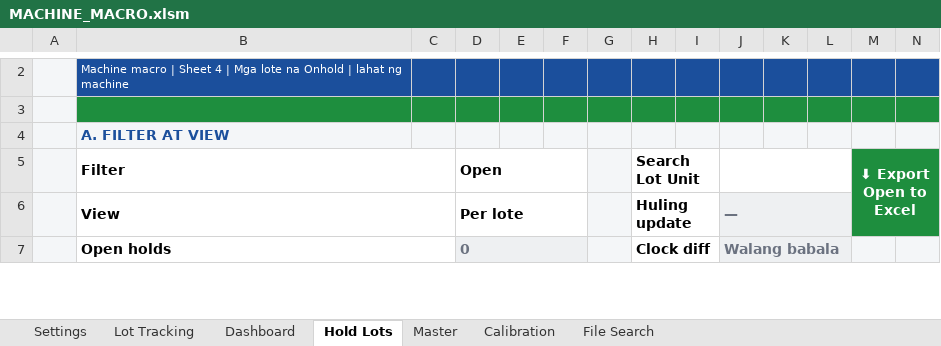
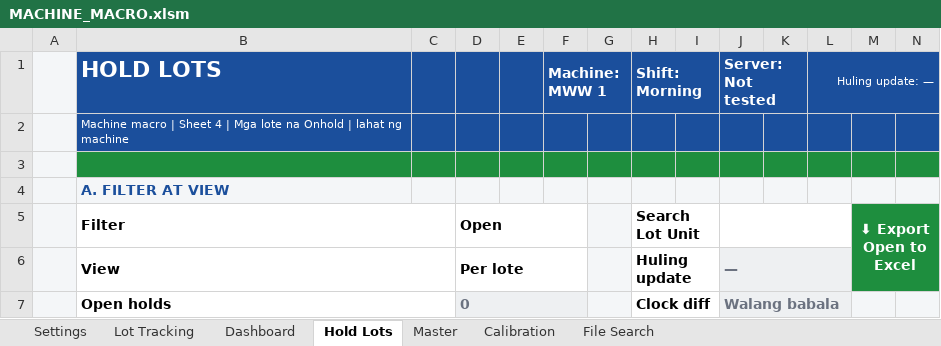
Before and after one commit to ceronGithub/BMWW_website, an Excel workbook: MACHINE_MACRO.xlsm, sheet Hold Lots, drawn as a sheet; only a part is shown, gaps mark what is left out; values as stored, in another font and other column widths than the file's, no borders; conditional formats not drawn; the diff covers the shown part only; the diff names each change by its address in the sheet, - before the commit and + after, or states it on an @@ line.

```diff
--- a/MACHINE_MACRO.xlsm (sheet Hold Lots)
+++ b/MACHINE_MACRO.xlsm (sheet Hold Lots)
+row 1:  | HOLD LOTS |  |  |  | Machine: MWW 1 |  | Shift: Morning |  | Server: Not tested |  | Huling update: —
```
Also changed, not shown: 1 removed row and 1 edited cell elsewhere in this sheet, sheet Settings, sheet Master, sheet Calibration, sheet Dashboard, sheet File Search, sheet Lot Tracking, 3 other files.
